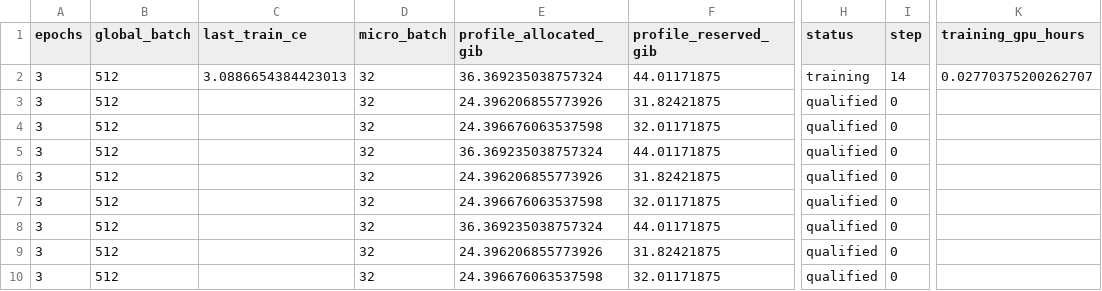
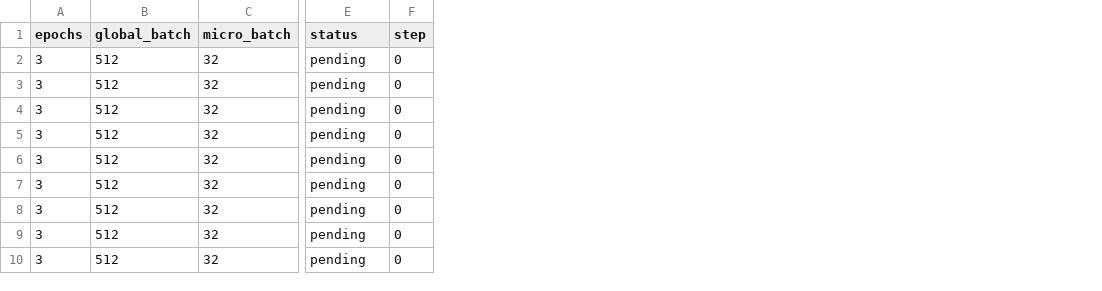
Before and after one commit to waitma/dllm_test, a CSV file: docs/arch70m_results/confirmation_20261031/summary.csv, drawn as a sheet; only a part is shown, gaps mark what is left out; removed rows and columns are numbered as before the commit, all else as after; the diff names each change by its address in the sheet, - before the commit and + after, or states it on an @@ line.

```diff
--- a/docs/arch70m_results/confirmation_20261031/summary.csv
+++ b/docs/arch70m_results/confirmation_20261031/summary.csv
-column C (last_train_ce), row 2: 3.0886654384423013
-column E (profile_allocated_gib), rows 2-10: 36.369235038757324 | 24.396206855773926 | 24.396676063537598 | 36.369235038757324 | 24.396206855773926 | 24.396676063537598 | 36.369235038757324 | 24.396206855773926 | 24.396676063537598
-column F (profile_reserved_gib), rows 2-10: 44.01171875 | 31.82421875 | 32.01171875 | 44.01171875 | 31.82421875 | 32.01171875 | 44.01171875 | 31.82421875 | 32.01171875
-column K (training_gpu_hours), row 2: 0.02770375200262707
-E2 (status): training
+E2 (status): pending
-F2 (step): 14
+F2 (step): 0
-E3:E10 (status): qualified
+E3:E10 (status): pending
```
Also changed, not shown: 20 other files.
